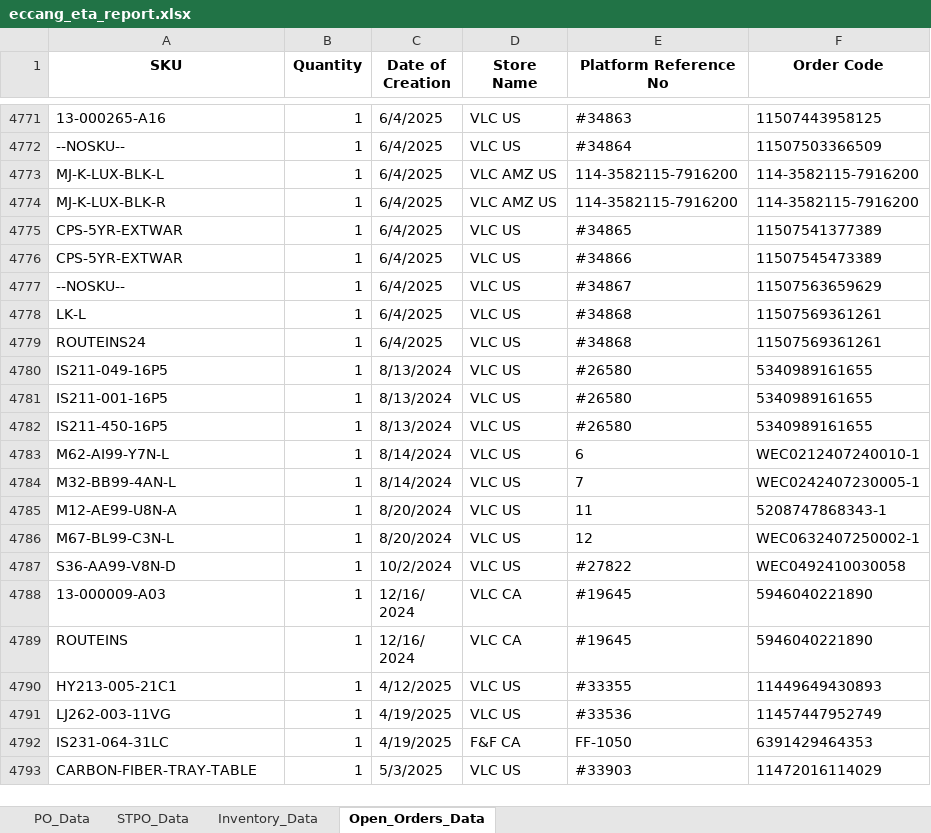
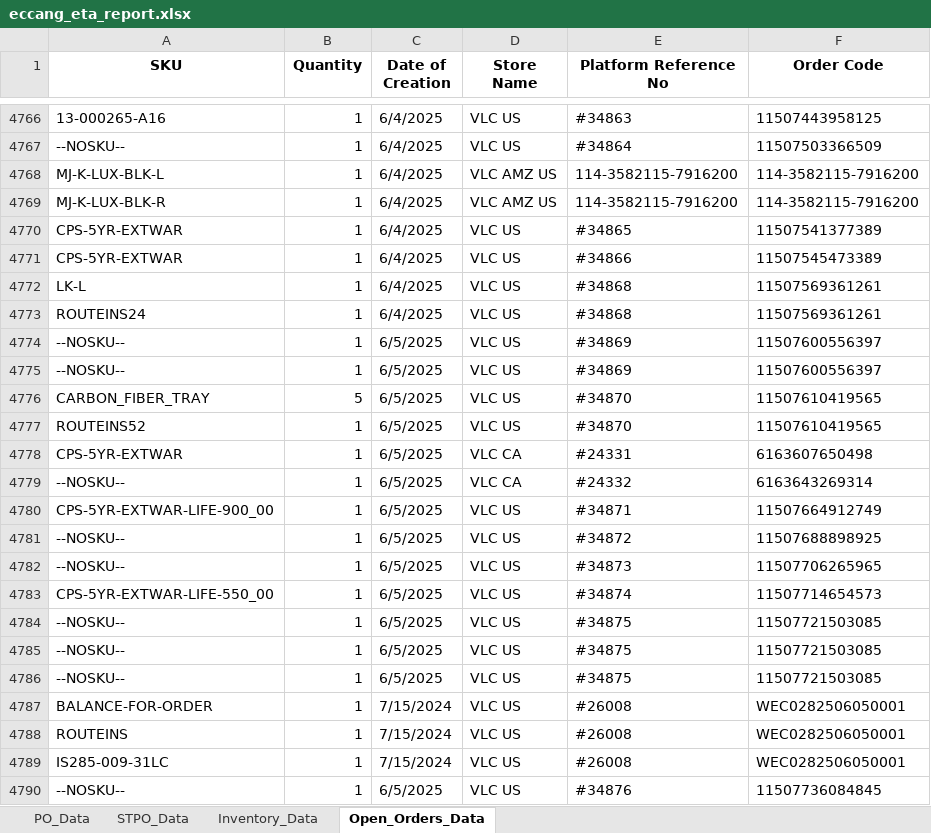
Before and after one commit to tom-valencia/eta-eccang-report, an Excel workbook: eccang_eta_report.xlsx, sheet Open_Orders_Data, drawn as a sheet; only a part is shown, gaps mark what is left out; the shorter side is filled out with more unchanged rows; values as stored, in another font and other column widths than the file's, no borders; removed rows and columns are numbered as before the commit, all else as after; the diff covers the shown part only; the diff names each change by its address in the sheet, - before the commit and + after, or states it on an @@ line.

```diff
--- a/eccang_eta_report.xlsx (sheet Open_Orders_Data)
+++ b/eccang_eta_report.xlsx (sheet Open_Orders_Data)
-row 4777: --NOSKU-- | 1 | 6/4/2025 | VLC US | #34867 | 11507563659629
+row 4774: --NOSKU-- | 1 | 6/5/2025 | VLC US | #34869 | 11507600556397
+row 4775: --NOSKU-- | 1 | 6/5/2025 | VLC US | #34869 | 11507600556397
+row 4776: CARBON_FIBER_TRAY | 5 | 6/5/2025 | VLC US | #34870 | 11507610419565
+row 4777: ROUTEINS52 | 1 | 6/5/2025 | VLC US | #34870 | 11507610419565
+row 4778: CPS-5YR-EXTWAR | 1 | 6/5/2025 | VLC CA | #24331 | 6163607650498
+row 4779: --NOSKU-- | 1 | 6/5/2025 | VLC CA | #24332 | 6163643269314
+row 4780: CPS-5YR-EXTWAR-LIFE-900_00 | 1 | 6/5/2025 | VLC US | #34871 | 11507664912749
+row 4781: --NOSKU-- | 1 | 6/5/2025 | VLC US | #34872 | 11507688898925
+row 4782: --NOSKU-- | 1 | 6/5/2025 | VLC US | #34873 | 11507706265965
+row 4783: CPS-5YR-EXTWAR-LIFE-550_00 | 1 | 6/5/2025 | VLC US | #34874 | 11507714654573
+row 4784: --NOSKU-- | 1 | 6/5/2025 | VLC US | #34875 | 11507721503085
+row 4785: --NOSKU-- | 1 | 6/5/2025 | VLC US | #34875 | 11507721503085
+row 4786: --NOSKU-- | 1 | 6/5/2025 | VLC US | #34875 | 11507721503085
+row 4787: BALANCE-FOR-ORDER | 1 | 7/15/2024 | VLC US | #26008 | WEC0282506050001
+row 4788: ROUTEINS | 1 | 7/15/2024 | VLC US | #26008 | WEC0282506050001
+row 4789: IS285-009-31LC | 1 | 7/15/2024 | VLC US | #26008 | WEC0282506050001
+row 4790: --NOSKU-- | 1 | 6/5/2025 | VLC US | #34876 | 11507736084845
```
Also changed, not shown: 67 added rows, 55 removed rows, 3 moved rows and 20 edited cells elsewhere in this sheet, sheet Inventory_Data.
